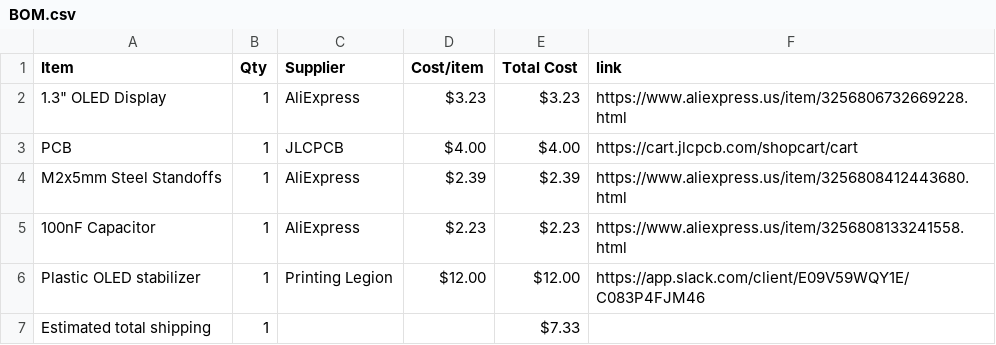
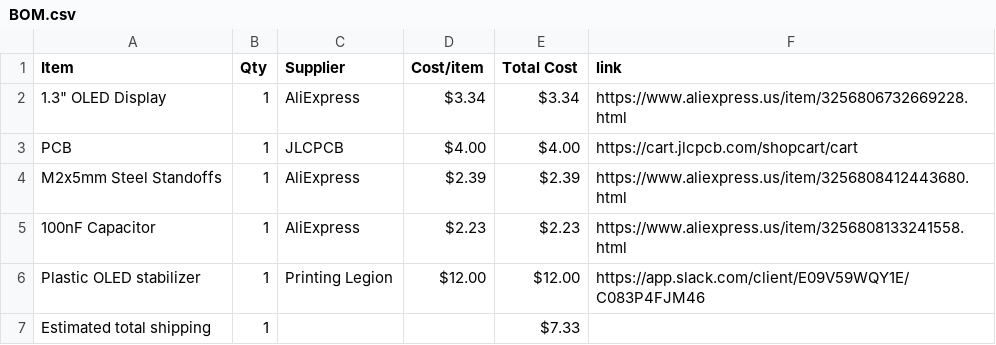
Before and after one commit to araschke001-commits/Weather-Display, a CSV file: BOM.csv, drawn as a sheet.

Commit message:
Sync Weather Display from Half Life

```diff
--- a/BOM.csv
+++ b/BOM.csv
@@ -1,3 +1,3 @@
 Item,Qty,Supplier,Cost/item,Total Cost,link
-"1.3"" OLED Display",1,AliExpress,$3.23,$3.23,https://www.aliexpress.us/item/3256806732669228.html
+"1.3"" OLED Display",1,AliExpress,$3.34,$3.34,https://www.aliexpress.us/item/3256806732669228.html
 PCB,1,JLCPCB,$4.00,$4.00,https://cart.jlcpcb.com/shopcart/cart
```
